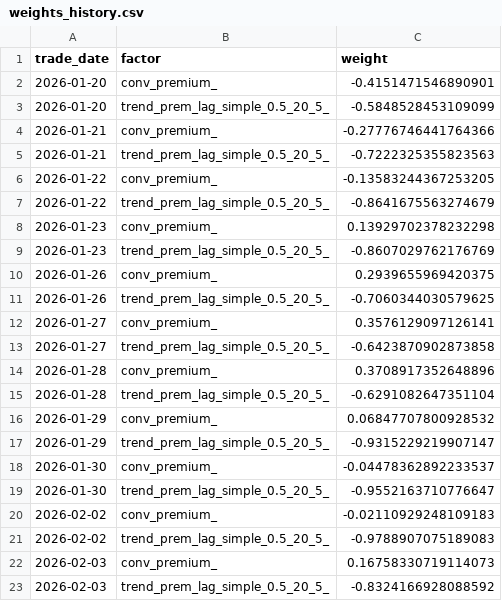
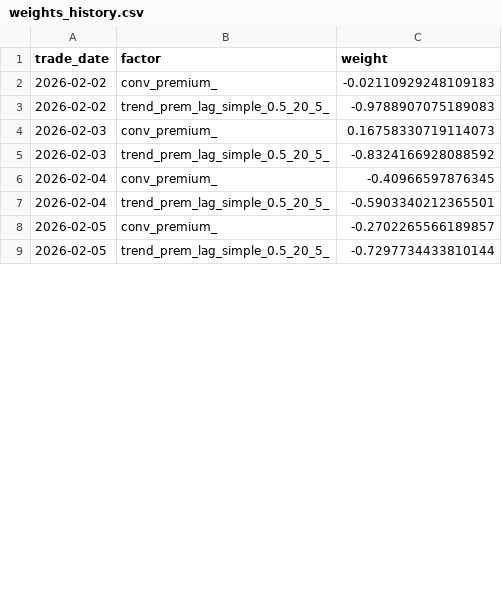
Before and after one commit to gwc0207/CBOND_DAY, a CSV file: results/models/linear_combo_default/weights_history.csv, drawn as a sheet; only a part is shown; the shorter side is filled out with more unchanged rows; the diff covers the shown part only.

```diff
--- a/results/models/linear_combo_default/weights_history.csv
+++ b/results/models/linear_combo_default/weights_history.csv
@@ -1,20 +1,2 @@
 trade_date,factor,weight
-2026-01-20,conv_premium_,-0.4151471546890901
-2026-01-20,trend_prem_lag_simple_0.5_20_5_,-0.5848528453109099
-2026-01-21,conv_premium_,-0.27776746441764366
-2026-01-21,trend_prem_lag_simple_0.5_20_5_,-0.7222325355823563
-2026-01-22,conv_premium_,-0.13583244367253205
-2026-01-22,trend_prem_lag_simple_0.5_20_5_,-0.8641675563274679
-2026-01-23,conv_premium_,0.13929702378232298
-2026-01-23,trend_prem_lag_simple_0.5_20_5_,-0.8607029762176769
-2026-01-26,conv_premium_,0.2939655969420375
-2026-01-26,trend_prem_lag_simple_0.5_20_5_,-0.7060344030579625
-2026-01-27,conv_premium_,0.3576129097126141
-2026-01-27,trend_prem_lag_simple_0.5_20_5_,-0.6423870902873858
-2026-01-28,conv_premium_,0.3708917352648896
-2026-01-28,trend_prem_lag_simple_0.5_20_5_,-0.6291082647351104
-2026-01-29,conv_premium_,0.06847707800928532
-2026-01-29,trend_prem_lag_simple_0.5_20_5_,-0.9315229219907147
-2026-01-30,conv_premium_,-0.04478362892233537
-2026-01-30,trend_prem_lag_simple_0.5_20_5_,-0.9552163710776647
 2026-02-02,conv_premium_,-0.02110929248109183
```
Also changed, not shown: 10 added rows elsewhere in this file, 15 other files.
